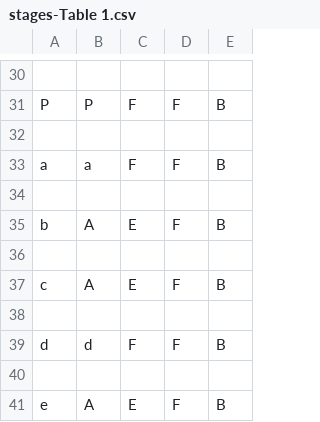
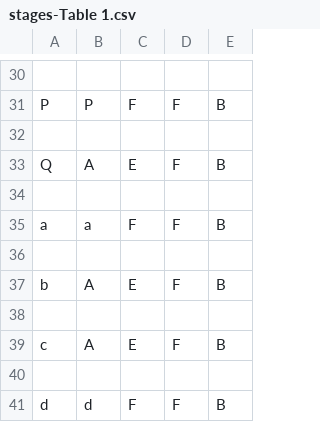
Before and after one commit to UnawareWolf/WordVirusWeb, a CSV file: src/main/resources/csv_letter_maps/stages-Table 1.csv, drawn as a sheet; only a part is shown, gaps mark what is left out; the shorter side is filled out with more unchanged rows; the diff names each change by its address in the sheet, - before the commit and + after, or states it on an @@ line.

```diff
--- a/src/main/resources/csv_letter_maps/stages-Table 1.csv
+++ b/src/main/resources/csv_letter_maps/stages-Table 1.csv
+row 33: Q | A | E | F | B
+row 34: (empty)
```
Also changed, not shown: 59 other files.
